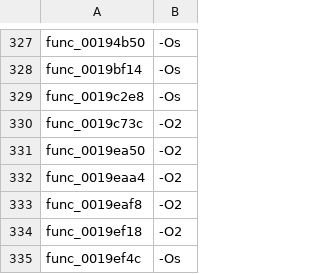
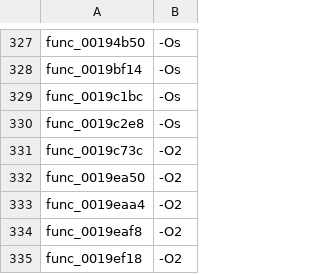
Before and after one commit to USED255/artonelico2-decomp, a TSV file: config/source_flags.tsv, drawn as a sheet; only a part is shown, gaps mark what is left out; the shorter side is filled out with more unchanged rows.

Commit message:
feat(m3): 1 more match from the never-tried pool tail (3133/10923)
config/matched_symbols.txt: 3132 -> 3133.
The payload check runs in this pull request (matching-gate).

```diff
--- a/config/source_flags.tsv
+++ b/config/source_flags.tsv
@@ -328,2 +328,3 @@ func_00194b50	-Os
 func_0019bf14	-Os
+func_0019c1bc	-Os
 func_0019c2e8	-Os
```
Also changed, not shown: 2 other files.
